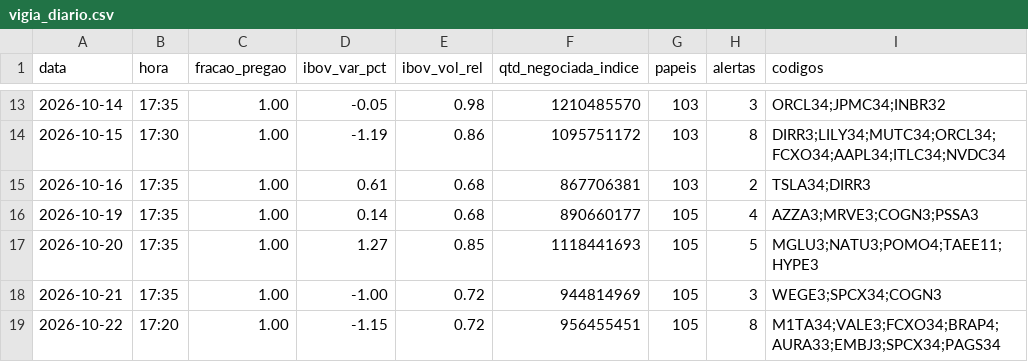
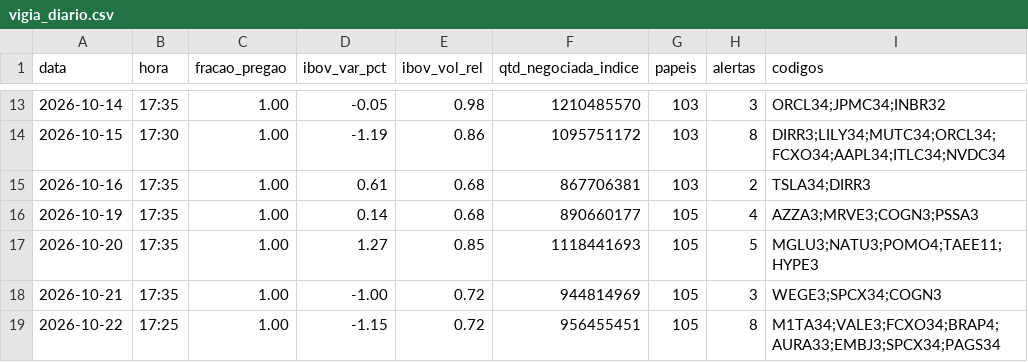
Before and after one commit to rlavourinha/monitor-cobertura, a CSV file: data/vigia_diario.csv, drawn as a sheet; only a part is shown, gaps mark what is left out.

Commit message:
vigia: alertas em tempo real 2026-10-22 17:25

```diff
--- a/data/vigia_diario.csv
+++ b/data/vigia_diario.csv
@@ -18,2 +18,2 @@ data,hora,fracao_pregao,ibov_var_pct,ibov_vol_rel,qtd_negociada_indice,papeis,al
 2026-10-21,17:35,1.00,-1.00,0.72,944814969,105,3,WEGE3;SPCX34;COGN3
-2026-10-22,17:20,1.00,-1.15,0.72,956455451,105,8,M1TA34;VALE3;FCXO34;BRAP4;AURA33;EMBJ3;SPCX34;PAGS34
+2026-10-22,17:25,1.00,-1.15,0.72,956455451,105,8,M1TA34;VALE3;FCXO34;BRAP4;AURA33;EMBJ3;SPCX34;PAGS34
```
Also changed, not shown: 4 other files.
